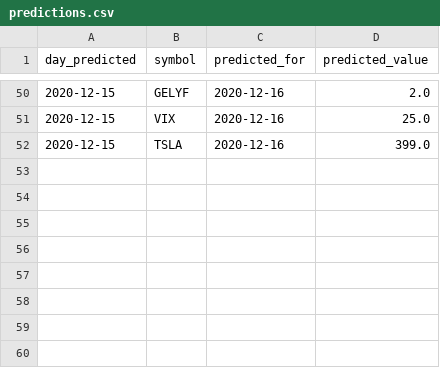
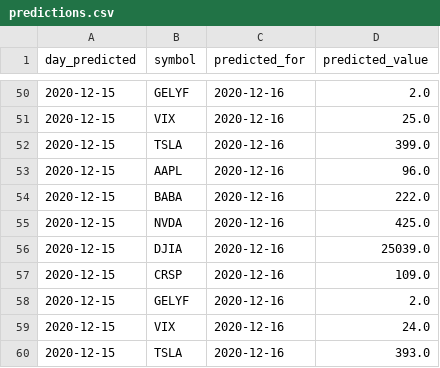
Before and after one commit to UkiDLucas/MarketIndicators.jl, a CSV file: src/DATA/predictions.csv, drawn as a sheet; only a part is shown, gaps mark what is left out.

```diff
--- a/src/DATA/predictions.csv
+++ b/src/DATA/predictions.csv
@@ -52 +52,9 @@ day_predicted, symbol, predicted_for, predicted_value
 2020-12-15,TSLA,2020-12-16,399.0
+2020-12-15,AAPL,2020-12-16,96.0
+2020-12-15,BABA,2020-12-16,222.0
+2020-12-15,NVDA,2020-12-16,425.0
+2020-12-15,DJIA,2020-12-16,25039.0
+2020-12-15,CRSP,2020-12-16,109.0
+2020-12-15,GELYF,2020-12-16,2.0
+2020-12-15,VIX,2020-12-16,24.0
+2020-12-15,TSLA,2020-12-16,393.0
```
Also changed, not shown: 31 other files.
